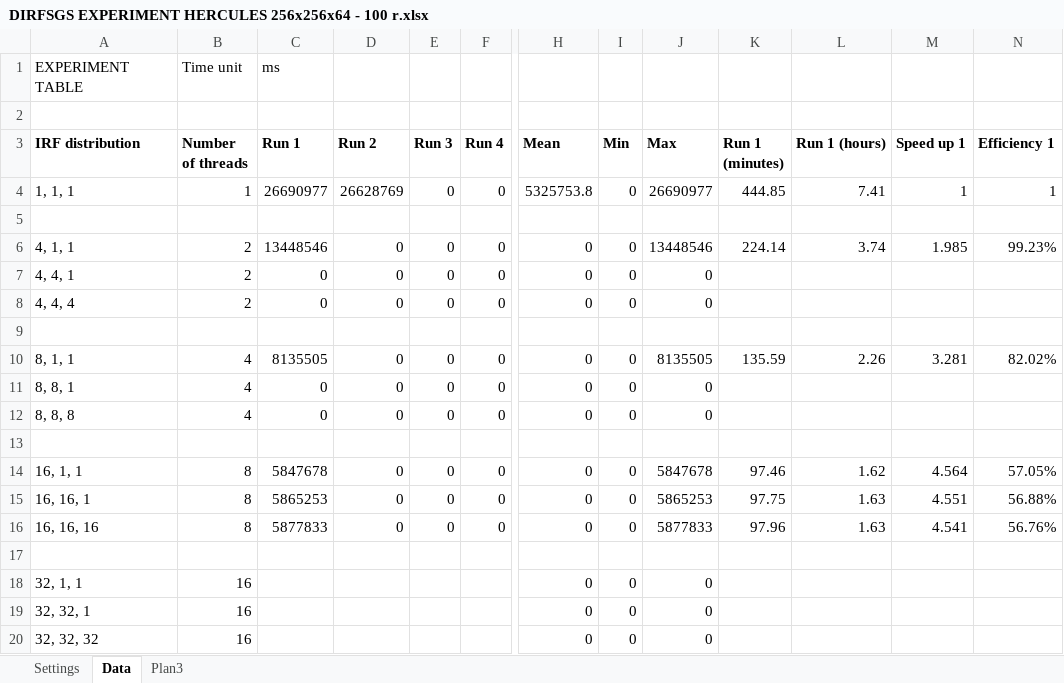
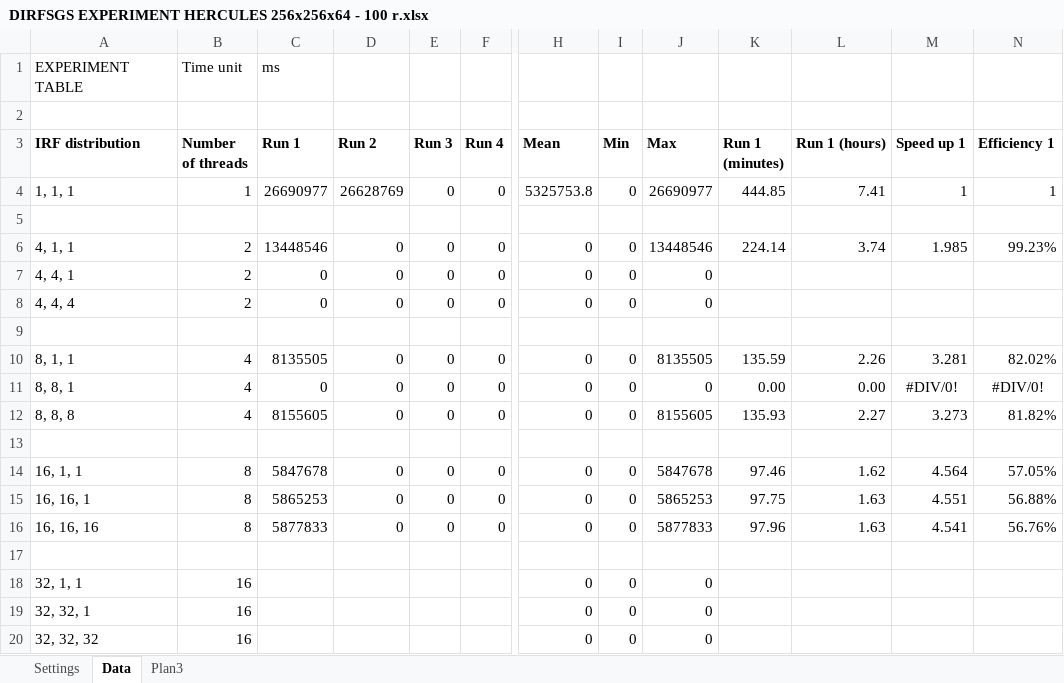
Before and after one commit to LPM-UFRGS/LPM_experiments, an Excel workbook: experiments/dirf_sgsim/DIRFSGS EXPERIMENT HERCULES 256x256x64 - 100 r.xlsx, sheet Data, drawn as a sheet; only a part is shown, gaps mark what is left out; values as stored, in another font and other column widths than the file's, no borders; the diff names each change by its address in the sheet, - before the commit and + after, or states it on an @@ line.

Commit message:
Adicionado experimento no atilla

```diff
--- a/experiments/dirf_sgsim/DIRFSGS EXPERIMENT HERCULES 256x256x64 - 100 r.xlsx (sheet Data)
+++ b/experiments/dirf_sgsim/DIRFSGS EXPERIMENT HERCULES 256x256x64 - 100 r.xlsx (sheet Data)
-K11 (Run 1 (minutes)): (empty)
+K11 (Run 1 (minutes)): 0.00
-L11 (Run 1 (hours)): (empty)
+L11 (Run 1 (hours)): 0.00
-M11 (Speed up 1): (empty)
+M11 (Speed up 1): #DIV/0!
-N11 (Efficiency 1): (empty)
+N11 (Efficiency 1): #DIV/0!
-C12 (Run 1): 0
+C12 (Run 1): 8155605
-J12 (Max): 0
+J12 (Max): 8155605
-K12 (Run 1 (minutes)): (empty)
+K12 (Run 1 (minutes)): 135.93
-L12 (Run 1 (hours)): (empty)
+L12 (Run 1 (hours)): 2.27
-M12 (Speed up 1): (empty)
+M12 (Speed up 1): 3.273
-N12 (Efficiency 1): (empty)
+N12 (Efficiency 1): 81.82%
```
Also changed, not shown: 1 other file.
